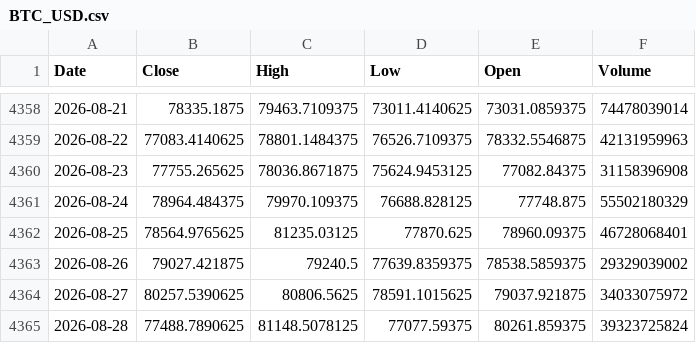
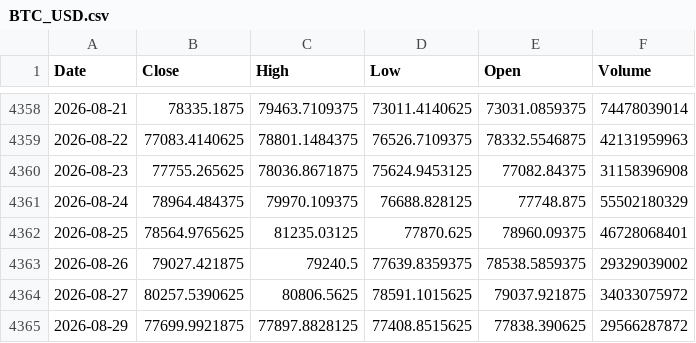
Before and after one commit to kittycapital/btc-mayer, a CSV file: data/BTC_USD.csv, drawn as a sheet; only a part is shown, gaps mark what is left out.

```diff
--- a/data/BTC_USD.csv
+++ b/data/BTC_USD.csv
@@ -4364,2 +4364,2 @@ Date,Close,High,Low,Open,Volume
 2026-08-27,80257.5390625,80806.5625,78591.1015625,79037.921875,34033075972
-2026-08-28,77488.7890625,81148.5078125,77077.59375,80261.859375,39323725824
+2026-08-29,77699.9921875,77897.8828125,77408.8515625,77838.390625,29566287872
```
Also changed, not shown: 1 other file.
